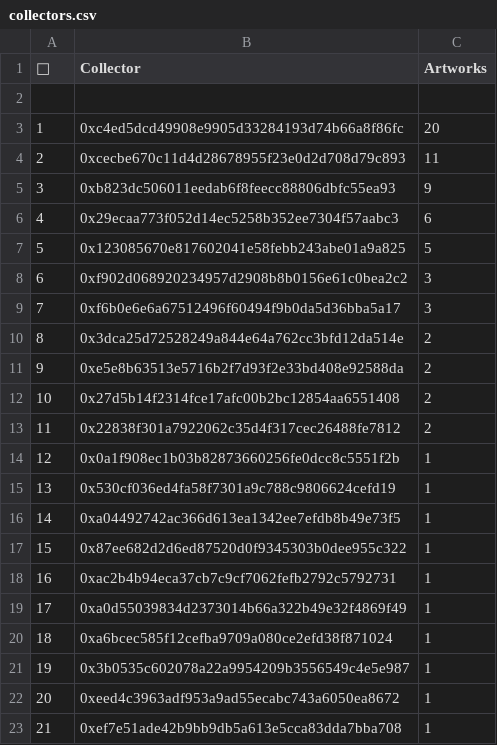
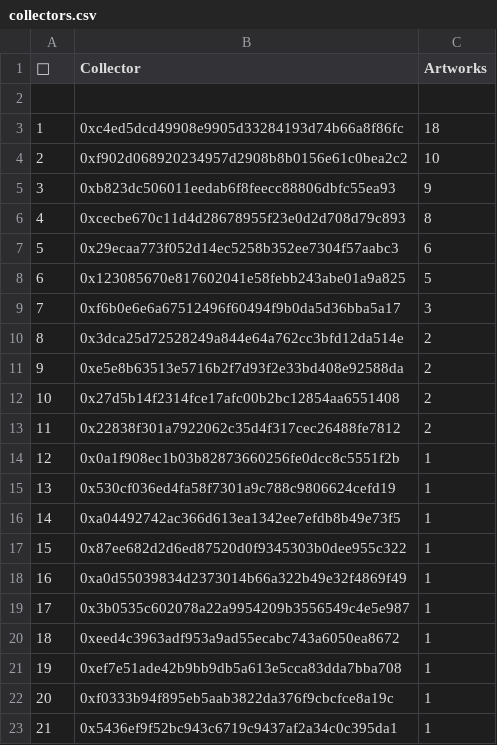
Before and after one commit to JohnOrionYoung/JOYhotPotato, a CSV file: src/python/collectors.csv, drawn as a sheet; only a part is shown; the shorter side is filled out with more unchanged rows; removed rows and columns are numbered as before the commit, all else as after; the diff names each change by its address in the sheet, - before the commit and + after, or states it on an @@ line.

Commit message:
update

```diff
--- a/src/python/collectors.csv
+++ b/src/python/collectors.csv
-C3 (Artworks): 20
+C3 (Artworks): 18
-row 4: 2 | 0xcecbe670c11d4d28678955f23e0d2d708d79c893 | 11
+row 4: 2 | 0xf902d068920234957d2908b8b0156e61c0bea2c2 | 10
+row 6: 4 | 0xcecbe670c11d4d28678955f23e0d2d708d79c893 | 8
@@ column A (👑) renumbered from row 7 down @@
-row 8: 6 | 0xf902d068920234957d2908b8b0156e61c0bea2c2 | 3
-row 18: 16 | 0xac2b4b94eca37cb7c9cf7062fefb2792c5792731 | 1
-row 20: 18 | 0xa6bcec585f12cefba9709a080ce2efd38f871024 | 1
```
